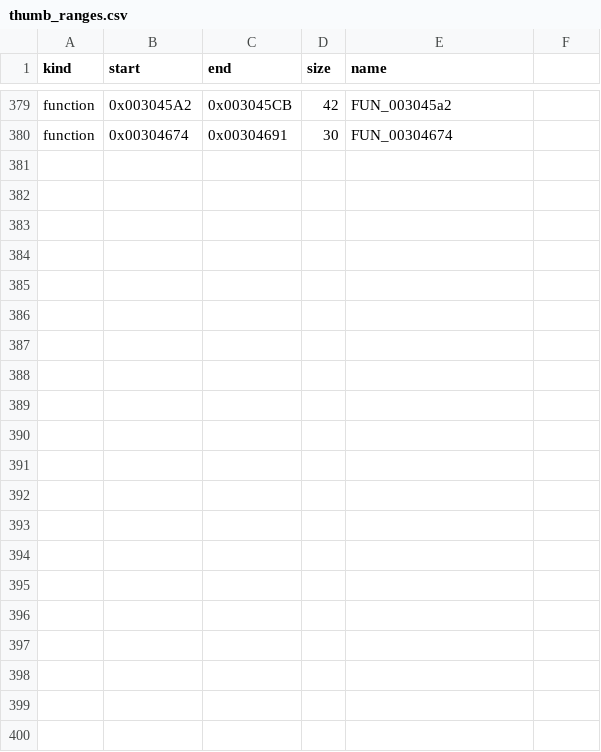
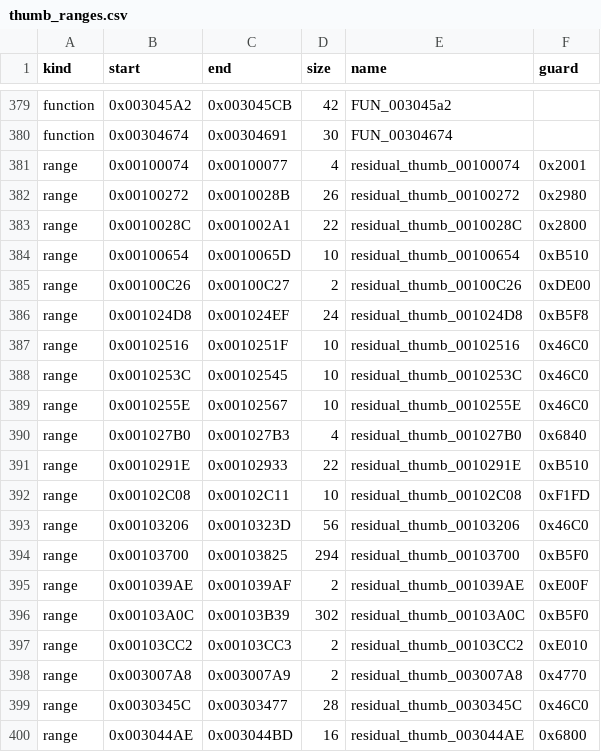
Before and after one commit to coccofresco/TriAevum, a CSV file: titles/mm3d/a32/thumb_ranges.csv, drawn as a sheet; only a part is shown, gaps mark what is left out; the diff names each change by its address in the sheet, - before the commit and + after, or states it on an @@ line.

```diff
--- a/titles/mm3d/a32/thumb_ranges.csv
+++ b/titles/mm3d/a32/thumb_ranges.csv
-F1: (empty)
+F1: guard
+row 381: range | 0x00100074 | 0x00100077 | 4 | residual_thumb_00100074 | 0x2001
+row 382: range | 0x00100272 | 0x0010028B | 26 | residual_thumb_00100272 | 0x2980
+row 383: range | 0x0010028C | 0x001002A1 | 22 | residual_thumb_0010028C | 0x2800
+row 384: range | 0x00100654 | 0x0010065D | 10 | residual_thumb_00100654 | 0xB510
+row 385: range | 0x00100C26 | 0x00100C27 | 2 | residual_thumb_00100C26 | 0xDE00
+row 386: range | 0x001024D8 | 0x001024EF | 24 | residual_thumb_001024D8 | 0xB5F8
+row 387: range | 0x00102516 | 0x0010251F | 10 | residual_thumb_00102516 | 0x46C0
+row 388: range | 0x0010253C | 0x00102545 | 10 | residual_thumb_0010253C | 0x46C0
+row 389: range | 0x0010255E | 0x00102567 | 10 | residual_thumb_0010255E | 0x46C0
+row 390: range | 0x001027B0 | 0x001027B3 | 4 | residual_thumb_001027B0 | 0x6840
+row 391: range | 0x0010291E | 0x00102933 | 22 | residual_thumb_0010291E | 0xB510
+row 392: range | 0x00102C08 | 0x00102C11 | 10 | residual_thumb_00102C08 | 0xF1FD
+row 393: range | 0x00103206 | 0x0010323D | 56 | residual_thumb_00103206 | 0x46C0
+row 394: range | 0x00103700 | 0x00103825 | 294 | residual_thumb_00103700 | 0xB5F0
+row 395: range | 0x001039AE | 0x001039AF | 2 | residual_thumb_001039AE | 0xE00F
+row 396: range | 0x00103A0C | 0x00103B39 | 302 | residual_thumb_00103A0C | 0xB5F0
+row 397: range | 0x00103CC2 | 0x00103CC3 | 2 | residual_thumb_00103CC2 | 0xE010
+row 398: range | 0x003007A8 | 0x003007A9 | 2 | residual_thumb_003007A8 | 0x4770
+row 399: range | 0x0030345C | 0x00303477 | 28 | residual_thumb_0030345C | 0x46C0
+row 400: range | 0x003044AE | 0x003044BD | 16 | residual_thumb_003044AE | 0x6800
```
Also changed, not shown: titles/mm3d/a32/guest_patch_supplemental.csv, 13 other files.
